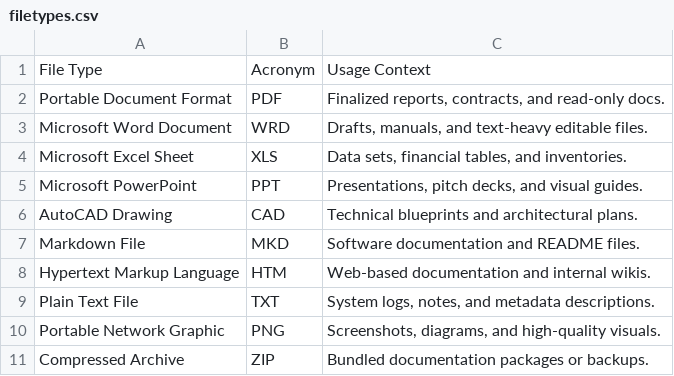
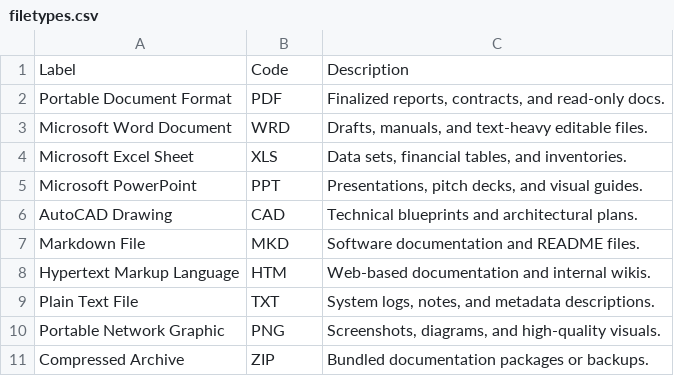
Before and after one commit to Red-Unicorn/Monolith, a CSV file: src/Monolith/core/database/seeds/filetypes.csv, drawn as a sheet.

```diff
--- a/src/Monolith/core/database/seeds/filetypes.csv
+++ b/src/Monolith/core/database/seeds/filetypes.csv
@@ -1,2 +1,2 @@
-File Type,Acronym,Usage Context
+Label,Code,Description
 Portable Document Format,PDF,"Finalized reports, contracts, and read-only docs."
```
Also changed, not shown: src/Monolith/core/database/seeds/countries.csv, src/Monolith/core/database/seeds/doccat.csv, 6 other files.
